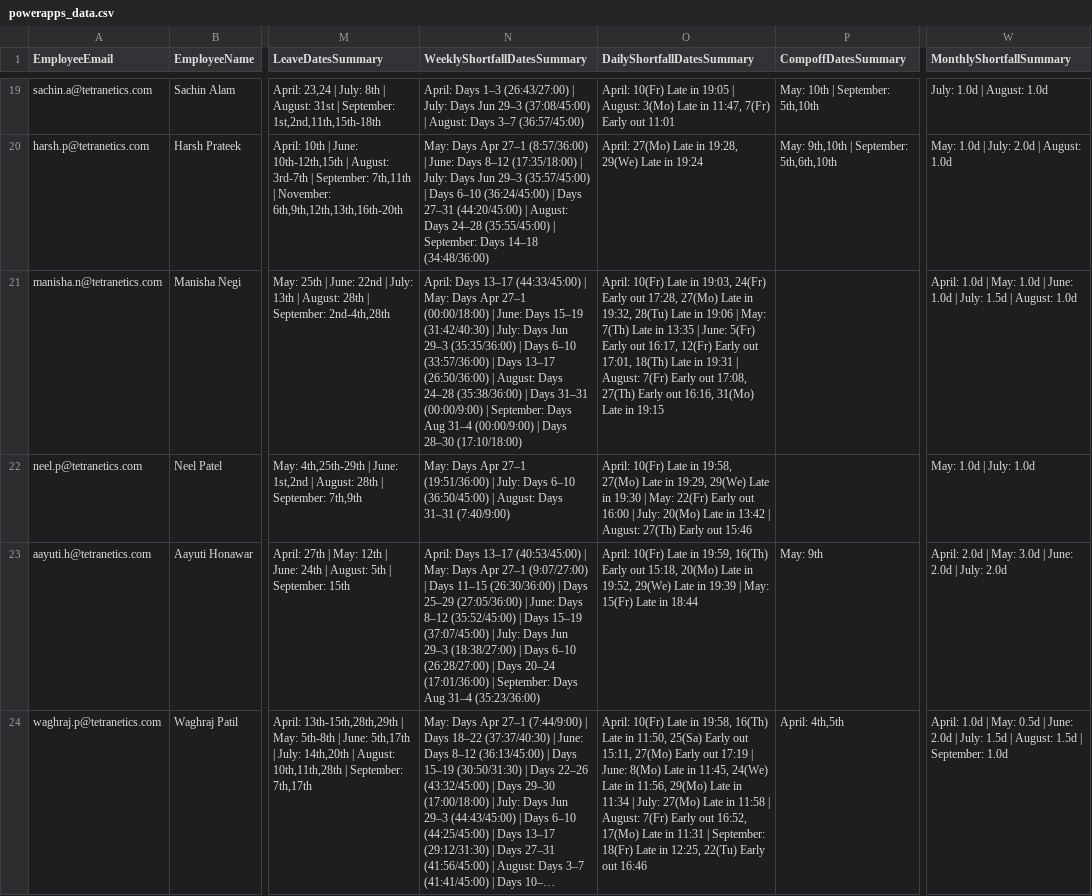
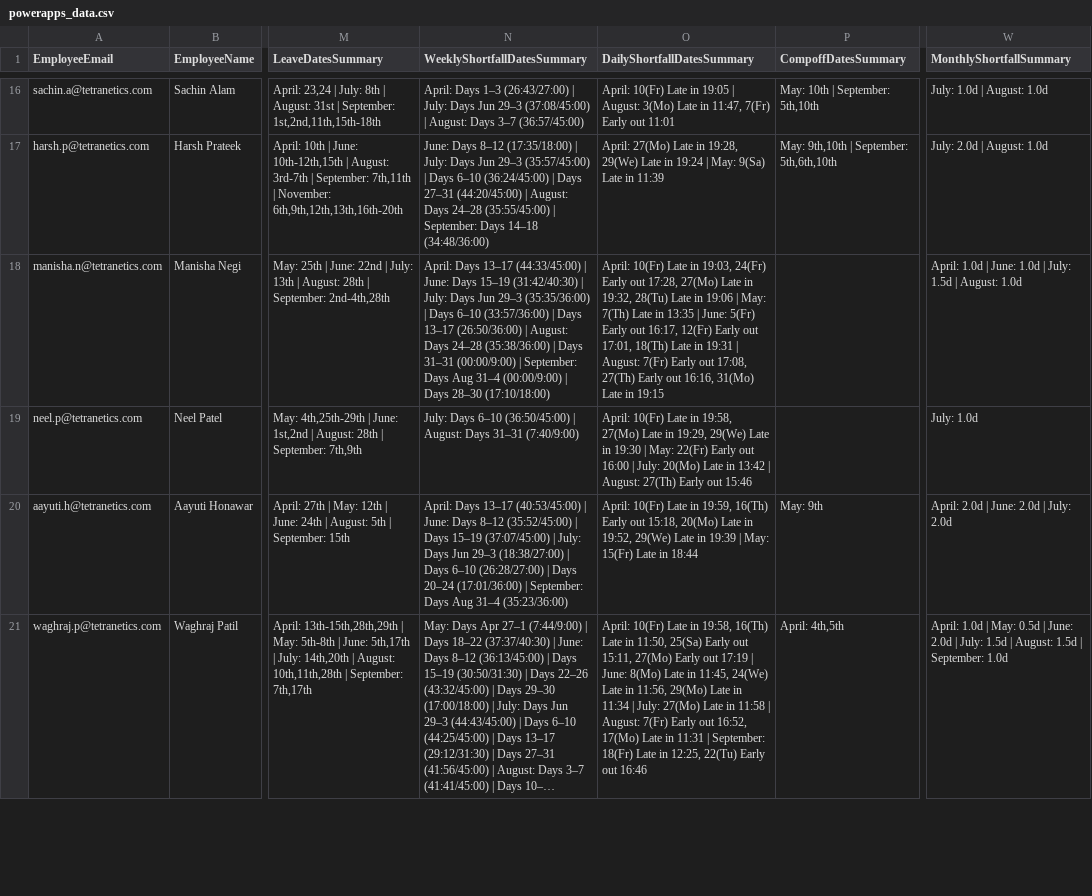
Before and after one commit to buvi-tetranetics/tetranetics-hr-portal, a CSV file: powerapps_data.csv, drawn as a sheet; only a part is shown, gaps mark what is left out; long unchanged cells end in …; addresses are those after the commit; the diff covers the shown part only; the diff names each change by its address in the sheet, - before the commit and + after, or states it on an @@ line.

Commit message:
Update leave data

```diff
--- a/powerapps_data.csv
+++ b/powerapps_data.csv
-N17 (WeeklyShortfallDatesSummary): May: Days Apr 27–1 (8:57/36:00) | June: Days…
+N17 (WeeklyShortfallDatesSummary): June: Days…
-O17 (DailyShortfallDatesSummary): …in 19:24
+O17 (DailyShortfallDatesSummary): …in 19:24 | May: 9(Sa) Late in 11:39
-W17 (MonthlyShortfallSummary): May: 1.0d | July: 2.0d | August: 1.0d
+W17 (MonthlyShortfallSummary): July: 2.0d | August: 1.0d
-N18 (WeeklyShortfallDatesSummary): …(44:33/45:00) | May: Days Apr 27–1 (00:00/18:00) | June: Days…
+N18 (WeeklyShortfallDatesSummary): …(44:33/45:00) | June: Days…
-W18 (MonthlyShortfallSummary): …1.0d | May: 1.0d | June: 1.0d…
+W18 (MonthlyShortfallSummary): …1.0d | June: 1.0d…
-N19 (WeeklyShortfallDatesSummary): May: Days Apr 27–1 (19:51/36:00) | July: Days…
+N19 (WeeklyShortfallDatesSummary): July: Days…
-W19 (MonthlyShortfallSummary): May: 1.0d | July: 1.0d
+W19 (MonthlyShortfallSummary): July: 1.0d
-N20 (WeeklyShortfallDatesSummary): …(40:53/45:00) | May: Days Apr 27–1 (9:07/27:00) | Days 11–15 (26:30/36:00) | Days 25–29 (27:05/36:00) | June: Days…
+N20 (WeeklyShortfallDatesSummary): …(40:53/45:00) | June: Days…
-W20 (MonthlyShortfallSummary): April: 2.0d | May: 3.0d | June: 2.0d | July: 2.0d
+W20 (MonthlyShortfallSummary): April: 2.0d | June: 2.0d | July: 2.0d
```
Also changed, not shown: 3 added rows, 3 removed rows and 38 edited cells elsewhere in this file, daily_punch.csv.
